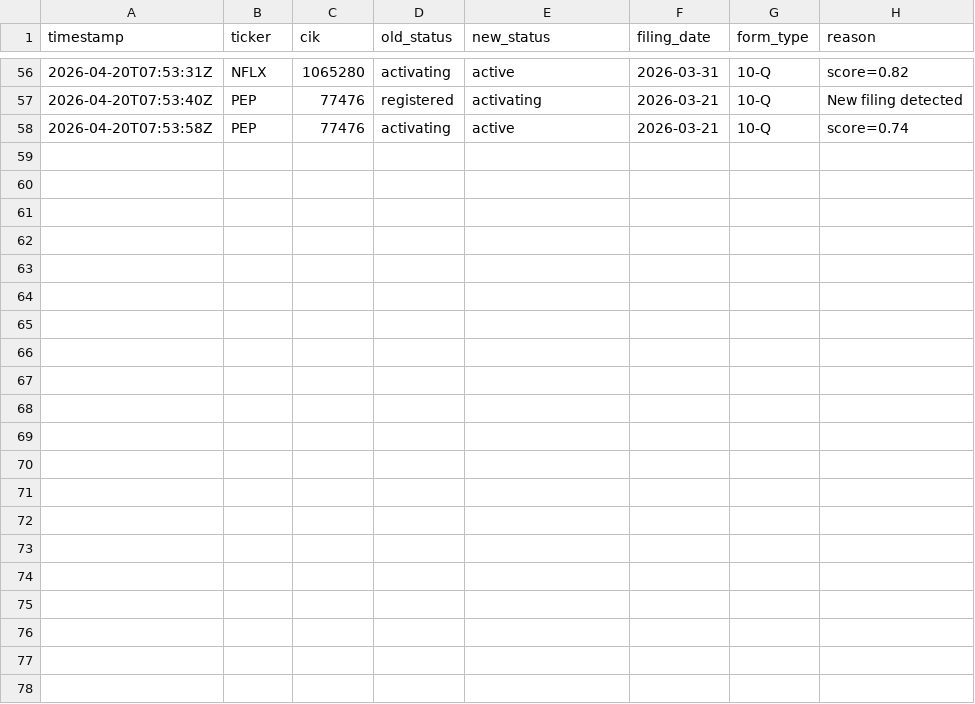
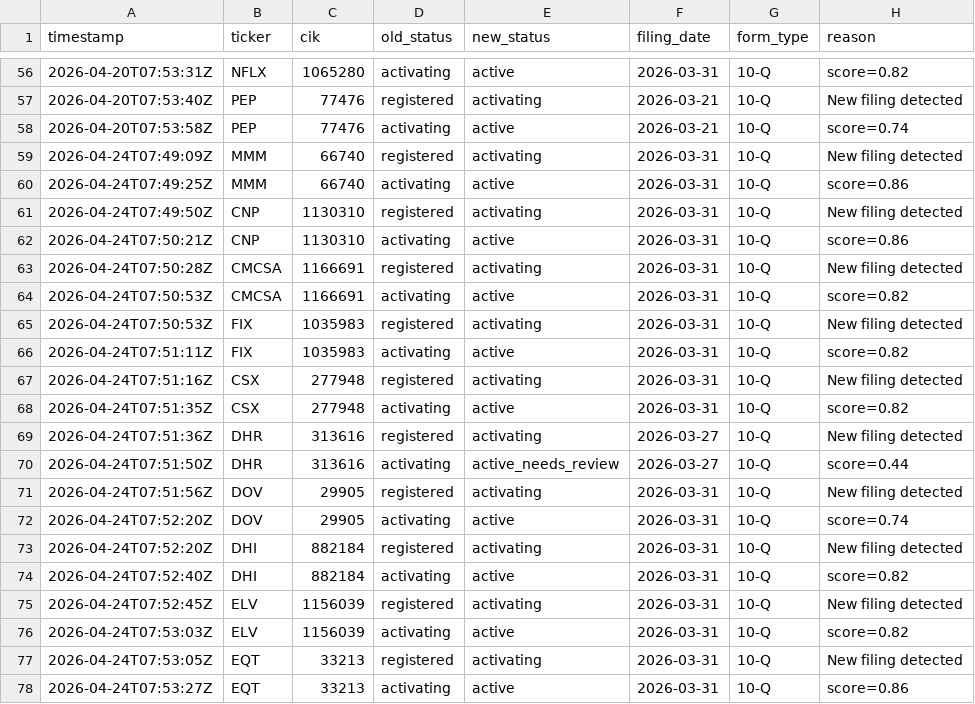
Before and after one commit to lukasbecker36-dot/sec-derivatives-, a CSV file: registry/activation_log.csv, drawn as a sheet; only a part is shown, gaps mark what is left out; the diff names each change by its address in the sheet, - before the commit and + after, or states it on an @@ line.

```diff
--- a/registry/activation_log.csv
+++ b/registry/activation_log.csv
+row 59: 2026-04-24T07:49:09Z | MMM | 66740 | registered | activating | 2026-03-31 | 10-Q | New filing detected
+row 60: 2026-04-24T07:49:25Z | MMM | 66740 | activating | active | 2026-03-31 | 10-Q | score=0.86
+row 61: 2026-04-24T07:49:50Z | CNP | 1130310 | registered | activating | 2026-03-31 | 10-Q | New filing detected
+row 62: 2026-04-24T07:50:21Z | CNP | 1130310 | activating | active | 2026-03-31 | 10-Q | score=0.86
+row 63: 2026-04-24T07:50:28Z | CMCSA | 1166691 | registered | activating | 2026-03-31 | 10-Q | New filing detected
+row 64: 2026-04-24T07:50:53Z | CMCSA | 1166691 | activating | active | 2026-03-31 | 10-Q | score=0.82
+row 65: 2026-04-24T07:50:53Z | FIX | 1035983 | registered | activating | 2026-03-31 | 10-Q | New filing detected
+row 66: 2026-04-24T07:51:11Z | FIX | 1035983 | activating | active | 2026-03-31 | 10-Q | score=0.82
+row 67: 2026-04-24T07:51:16Z | CSX | 277948 | registered | activating | 2026-03-31 | 10-Q | New filing detected
+row 68: 2026-04-24T07:51:35Z | CSX | 277948 | activating | active | 2026-03-31 | 10-Q | score=0.82
+row 69: 2026-04-24T07:51:36Z | DHR | 313616 | registered | activating | 2026-03-27 | 10-Q | New filing detected
+row 70: 2026-04-24T07:51:50Z | DHR | 313616 | activating | active_needs_review | 2026-03-27 | 10-Q | score=0.44
+row 71: 2026-04-24T07:51:56Z | DOV | 29905 | registered | activating | 2026-03-31 | 10-Q | New filing detected
+row 72: 2026-04-24T07:52:20Z | DOV | 29905 | activating | active | 2026-03-31 | 10-Q | score=0.74
+row 73: 2026-04-24T07:52:20Z | DHI | 882184 | registered | activating | 2026-03-31 | 10-Q | New filing detected
+row 74: 2026-04-24T07:52:40Z | DHI | 882184 | activating | active | 2026-03-31 | 10-Q | score=0.82
+row 75: 2026-04-24T07:52:45Z | ELV | 1156039 | registered | activating | 2026-03-31 | 10-Q | New filing detected
+row 76: 2026-04-24T07:53:03Z | ELV | 1156039 | activating | active | 2026-03-31 | 10-Q | score=0.82
+row 77: 2026-04-24T07:53:05Z | EQT | 33213 | registered | activating | 2026-03-31 | 10-Q | New filing detected
+row 78: 2026-04-24T07:53:27Z | EQT | 33213 | activating | active | 2026-03-31 | 10-Q | score=0.86
```
Also changed, not shown: registry/review_queue.csv, registry/universe.csv, 43 other files.
